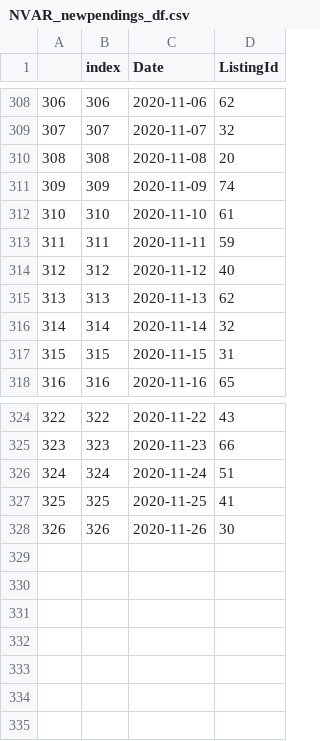
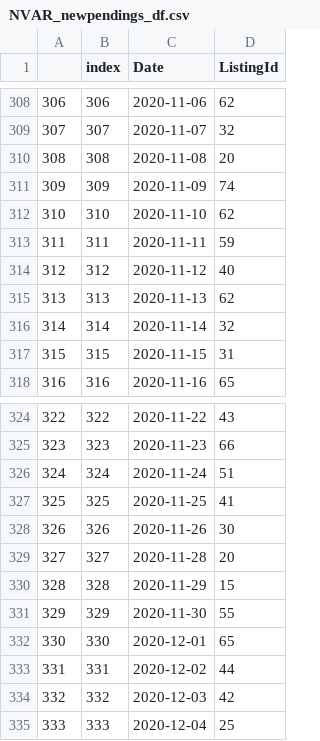
Before and after one commit to kwaters126/cra_nvar, a CSV file: NVAR_newpendings_df.csv, drawn as a sheet; only a part is shown, gaps mark what is left out.

```diff
--- a/NVAR_newpendings_df.csv
+++ b/NVAR_newpendings_df.csv
@@ -311,3 +311,3 @@
 309,309,2020-11-09,74
-310,310,2020-11-10,61
+310,310,2020-11-10,62
 311,311,2020-11-11,59
@@ -328 +328,8 @@
 326,326,2020-11-26,30
+327,327,2020-11-28,20
+328,328,2020-11-29,15
+329,329,2020-11-30,55
+330,330,2020-12-01,65
+331,331,2020-12-02,44
+332,332,2020-12-03,42
+333,333,2020-12-04,25
```
Also changed, not shown: nvar_newactives_df.csv.
